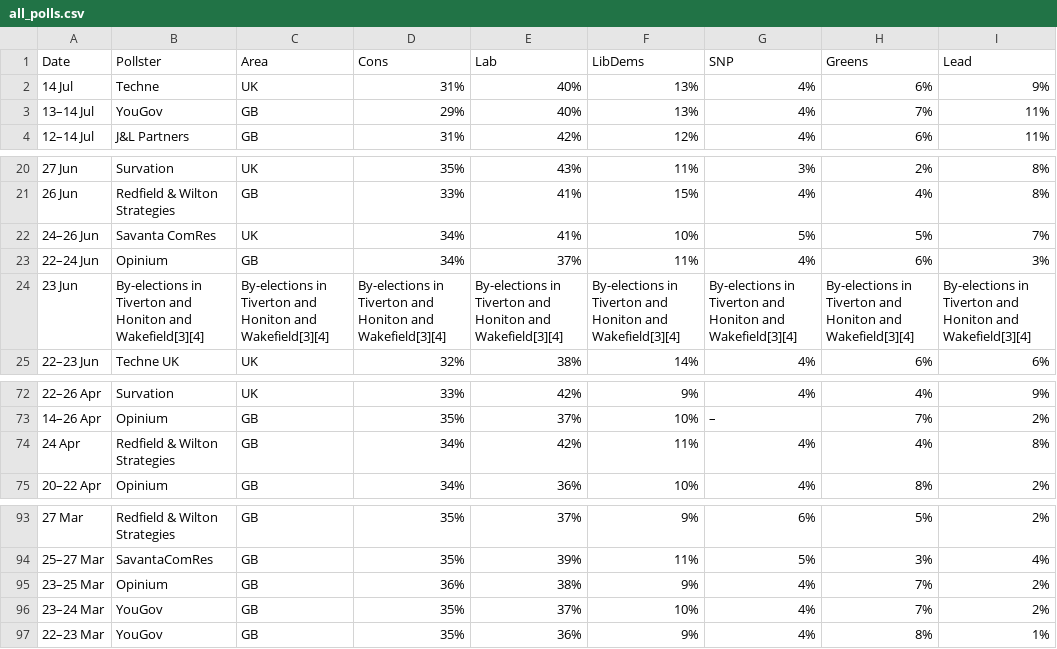
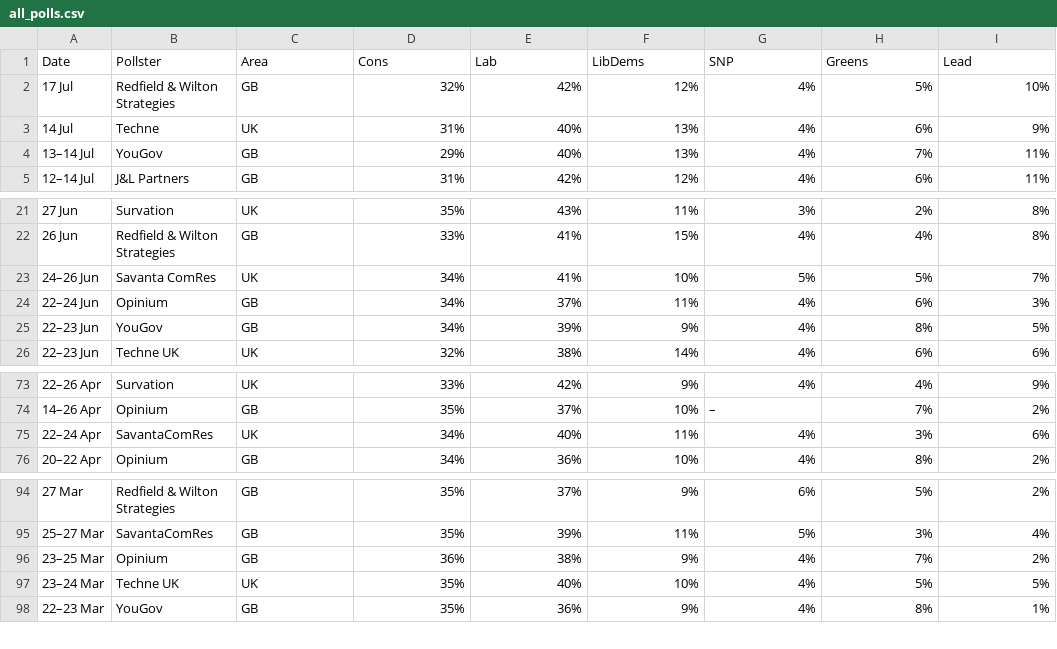
Before and after one commit to jamesstats/United-Kingdom-Opinion-Polls, a CSV file: all_polls.csv, drawn as a sheet; only a part is shown, gaps mark what is left out.

```diff
--- a/all_polls.csv
+++ b/all_polls.csv
@@ -1,2 +1,3 @@
 Date,Pollster,Area,Cons,Lab,LibDems,SNP,Greens,Lead
+17 Jul,Redfield & Wilton Strategies,GB,32%,42%,12%,4%,5%,10%
 14 Jul,Techne,UK,31%,40%,13%,4%,6%,9%
@@ -23,3 +24,3 @@ Date,Pollster,Area,Cons,Lab,LibDems,SNP,Greens,Lead
 22–24 Jun,Opinium,GB,34%,37%,11%,4%,6%,3%
-23 Jun,By-elections in Tiverton and Honiton and Wakefield[3][4],By-elections in Tiverton and Honiton and Wakefield[3][4],By-elections in Tiverton and Honiton and Wakefield[3][4],By-elections in Tiverton and Honiton and Wakefield[3][4],By-elections in Tiverton and Honiton and Wakefield[3][4],By-elections in Tiverton and Honiton and Wakefield[3][4],By-elections in Tiverton and Honiton and Wakefield[3][4],By-elections in Tiverton and Honiton and Wakefield[3][4]
+22–23 Jun,YouGov,GB,34%,39%,9%,4%,8%,5%
 22–23 Jun,Techne UK,UK,32%,38%,14%,4%,6%,6%
@@ -73,3 +74,3 @@ Date,Pollster,Area,Cons,Lab,LibDems,SNP,Greens,Lead
 14–26 Apr,Opinium,GB,35%,37%,10%,–,7%,2%
-24 Apr,Redfield & Wilton Strategies,GB,34%,42%,11%,4%,4%,8%
+22–24 Apr,SavantaComRes,UK,34%,40%,11%,4%,3%,6%
 20–22 Apr,Opinium,GB,34%,36%,10%,4%,8%,2%
@@ -95,3 +96,3 @@ Date,Pollster,Area,Cons,Lab,LibDems,SNP,Greens,Lead
 23–25 Mar,Opinium,GB,36%,38%,9%,4%,7%,2%
-23–24 Mar,YouGov,GB,35%,37%,10%,4%,7%,2%
+23–24 Mar,Techne UK,UK,35%,40%,10%,4%,5%,5%
 22–23 Mar,YouGov,GB,35%,36%,9%,4%,8%,1%
```
